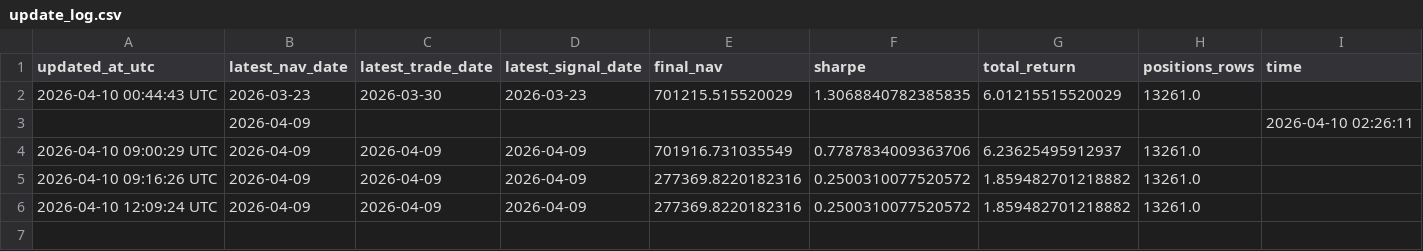
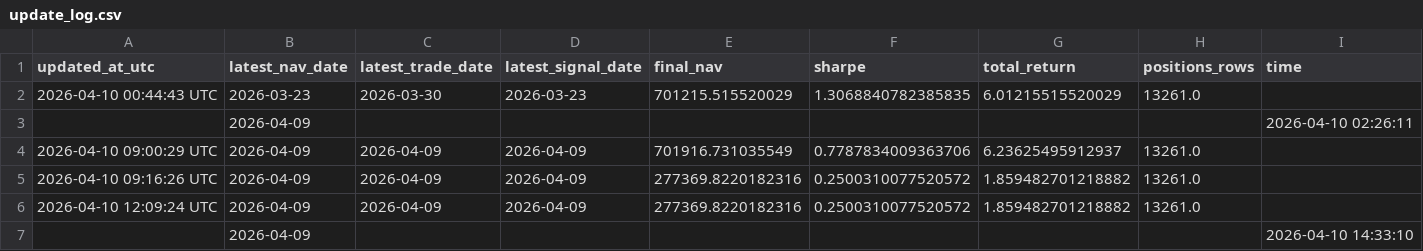
Before and after one commit to bichcs5566-alt/V204-app, a CSV file: update_log.csv, drawn as a sheet; the diff names each change by its address in the sheet, - before the commit and + after, or states it on an @@ line.

```diff
--- a/update_log.csv
+++ b/update_log.csv
+row 7:  | 2026-04-09 |  |  |  |  |  |  | 2026-04-10 14:33:10
```
Also changed, not shown: v202_nav.csv, 3 other files.
